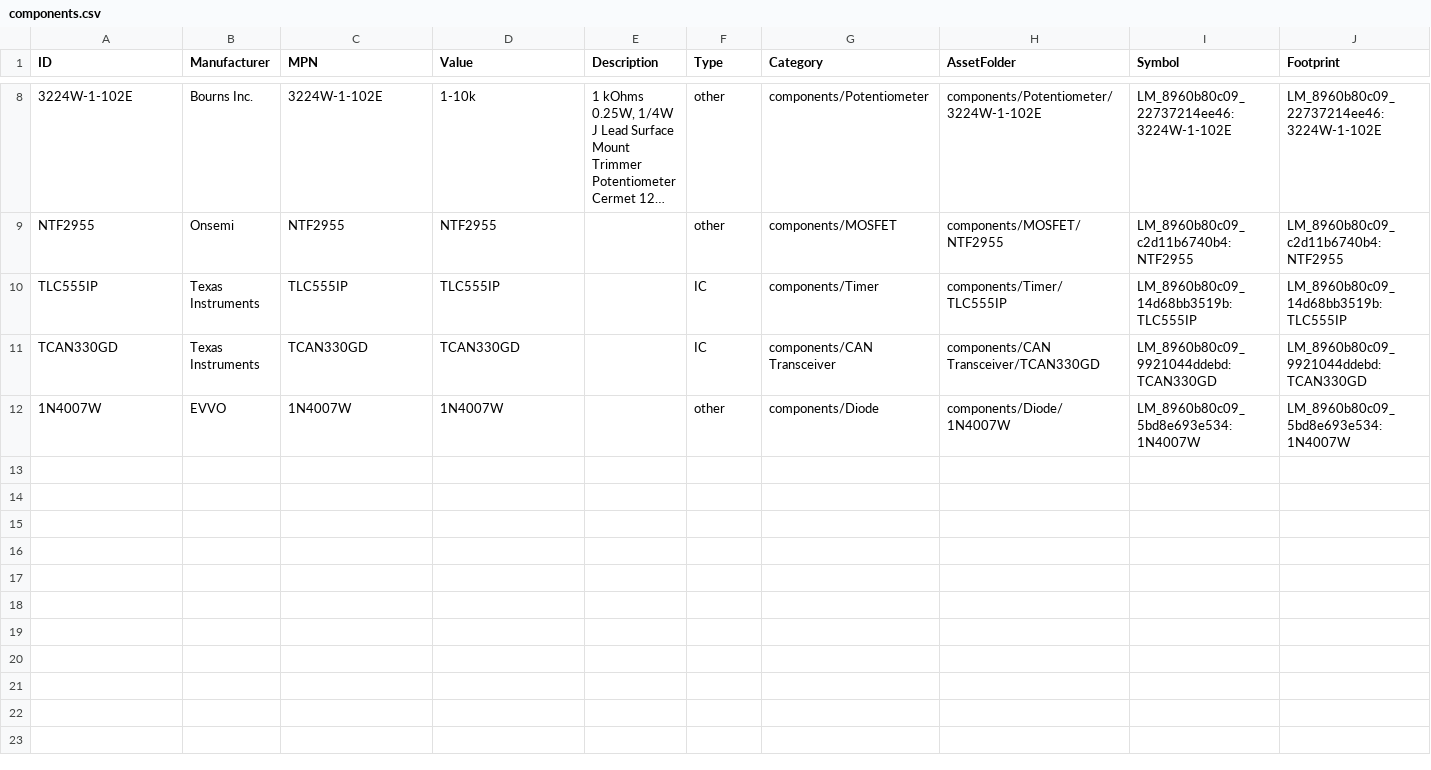
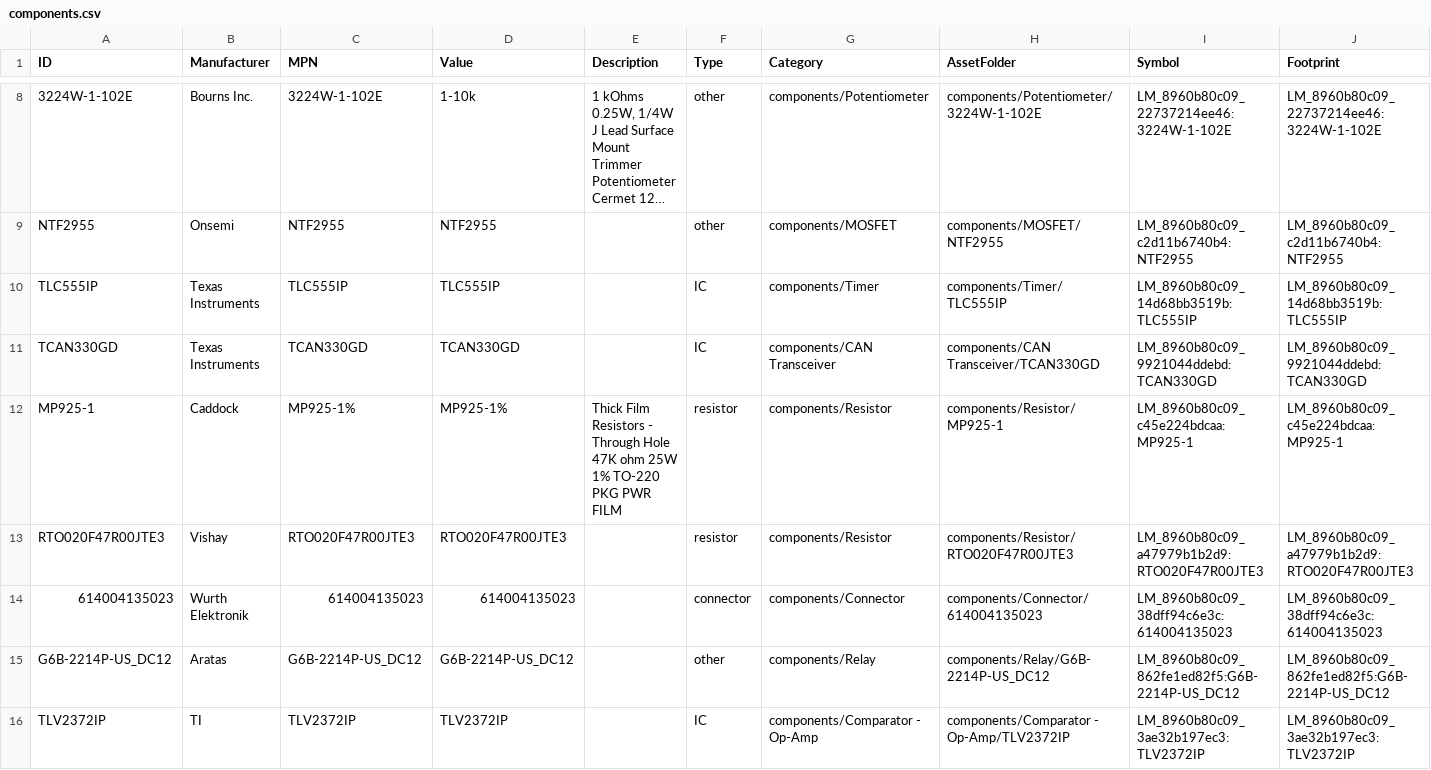
Before and after one commit to Anteater-Electric-Racing/electrical-pcbs, a CSV file: 26-27/Standard Parts Library/Anteater Parts/appdata/components.csv, drawn as a sheet; only a part is shown, gaps mark what is left out; long unchanged cells end in …; removed rows and columns are numbered as before the commit, all else as after; rows hold the shown columns only; the diff names each change by its address in the sheet, - before the commit and + after, or states it on an @@ line.

Commit message:
Add Aratas G6B-2214P-US_DC12, Add Caddock MP925-1%, Add TI TLV2372IP, Add Vishay RTO020F47R00JTE3, Add Wurth Elektronik

```diff
--- a/26-27/Standard Parts Library/Anteater Parts/appdata/components.csv
+++ b/26-27/Standard Parts Library/Anteater Parts/appdata/components.csv
-row 12: 1N4007W | EVVO | 1N4007W | 1N4007W |  | other | components/Diode | components/Diode/1N4007W | LM_8960b80c09_5bd8e693e534:1N4007W | LM_8960b80c09_5bd8e693e534:1N4007W
+row 12: MP925-1 | Caddock | MP925-1% | MP925-1% | Thick Film Resistors - Through Hole 47K ohm 25W 1% TO-220 PKG PWR FILM | resistor | components/Resistor | components/Resistor/MP925-1 | LM_8960b80c09_c45e224bdcaa:MP925-1 | LM_8960b80c09_c45e224bdcaa:MP925-1
+row 13: RTO020F47R00JTE3 | Vishay | RTO020F47R00JTE3 | RTO020F47R00JTE3 |  | resistor | components/Resistor | components/Resistor/RTO020F47R00JTE3 | LM_8960b80c09_a47979b1b2d9:RTO020F47R00JTE3 | LM_8960b80c09_a47979b1b2d9:RTO020F47R00JTE3
+row 14: 614004135023 | Wurth Elektronik | 614004135023 | 614004135023 |  | connector | components/Connector | components/Connector/614004135023 | LM_8960b80c09_38dff94c6e3c:614004135023 | LM_8960b80c09_38dff94c6e3c:614004135023
+row 15: G6B-2214P-US_DC12 | Aratas | G6B-2214P-US_DC12 | G6B-2214P-US_DC12 |  | other | components/Relay | components/Relay/G6B-2214P-US_DC12 | LM_8960b80c09_862fe1ed82f5:G6B-2214P-US_DC12 | LM_8960b80c09_862fe1ed82f5:G6B-2214P-US_DC12
+row 16: TLV2372IP | TI | TLV2372IP | TLV2372IP |  | IC | components/Comparator - Op-Amp | components/Comparator - Op-Amp/TLV2372IP | LM_8960b80c09_3ae32b197ec3:TLV2372IP | LM_8960b80c09_3ae32b197ec3:TLV2372IP
```
Also changed, not shown: 40 other files.
